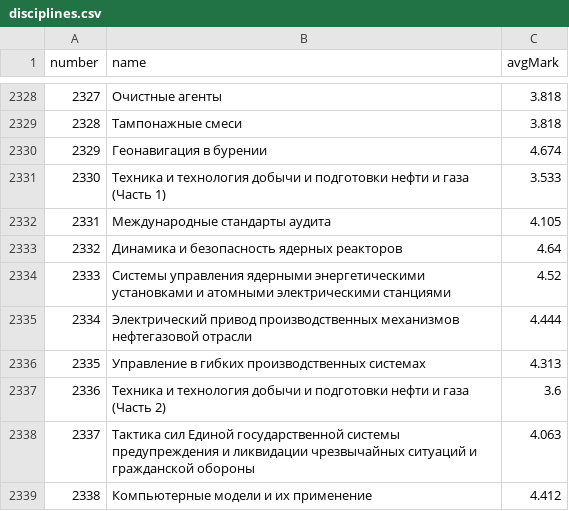
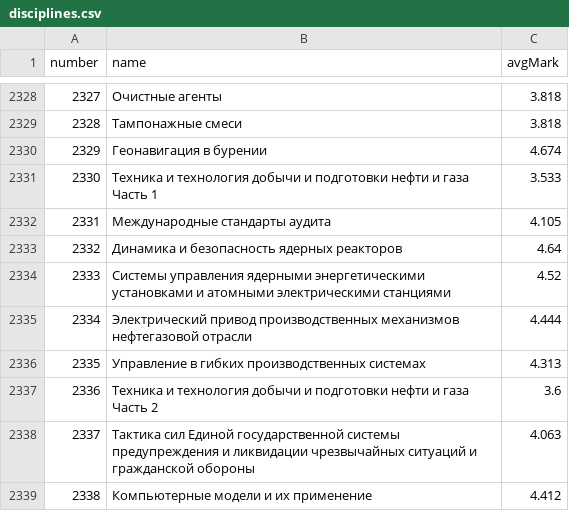
Before and after one commit to irinkam/trajectories, a CSV file: files/disciplines.csv, drawn as a sheet; only a part is shown, gaps mark what is left out; the diff covers the shown part only.

```diff
--- a/files/disciplines.csv
+++ b/files/disciplines.csv
@@ -2330,3 +2330,3 @@ number;name;avgMark
 2329;Геонавигация в бурении;4.674
-2330;Техника и технология добычи и подготовки нефти и газа (Часть 1);3.533
+2330;Техника и технология добычи и подготовки нефти и газа Часть 1;3.533
 2331;Международные стандарты аудита;4.105
@@ -2336,3 +2336,3 @@ number;name;avgMark
 2335;Управление в гибких производственных системах;4.313
-2336;Техника и технология добычи и подготовки нефти и газа (Часть 2);3.6
+2336;Техника и технология добычи и подготовки нефти и газа Часть 2;3.6
 2337;Тактика сил Единой государственной системы предупреждения и ликвидации чрезвычайных ситуаций и гражданской обороны;4.063
```
Also changed, not shown: 5 edited cells elsewhere in this file.
